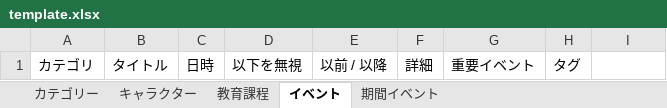
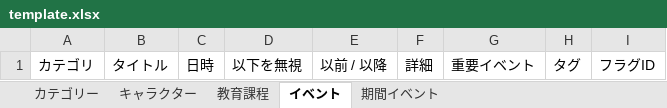
Before and after one commit to shi-chikuzen/chronicliner, an Excel workbook: data/temp/template.xlsx, sheet イベント, drawn as a sheet; values as stored, in another font and other column widths than the file's, no borders; the diff names each change by its address in the sheet, - before the commit and + after, or states it on an @@ line.

Commit message:
テンプレート変更

```diff
--- a/data/temp/template.xlsx (sheet イベント)
+++ b/data/temp/template.xlsx (sheet イベント)
-I1: (empty)
+I1: フラグID
```
Also changed, not shown: sheet 期間イベント.
